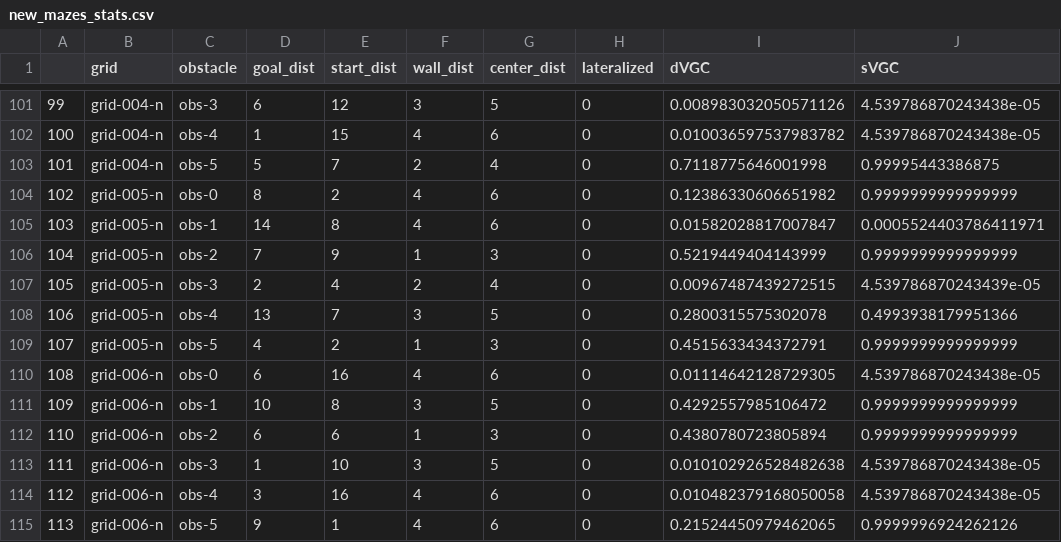
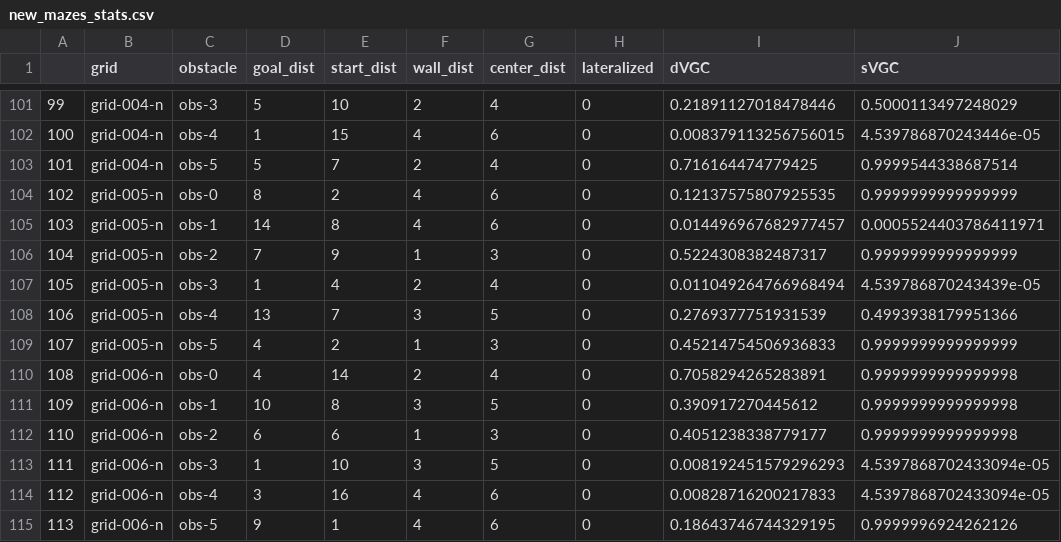
Before and after one commit to jasondsc/ConsciousDetour, a CSV file: mazes/new_mazes_stats.csv, drawn as a sheet; only a part is shown, gaps mark what is left out; the diff covers the shown part only.

```diff
--- a/mazes/new_mazes_stats.csv
+++ b/mazes/new_mazes_stats.csv
@@ -101,15 +101,15 @@
-99,grid-004-n,obs-3,6,12,3,5,0,0.008983032050571126,4.539786870243438e-05
-100,grid-004-n,obs-4,1,15,4,6,0,0.010036597537983782,4.539786870243438e-05
-101,grid-004-n,obs-5,5,7,2,4,0,0.7118775646001998,0.99995443386875
-102,grid-005-n,obs-0,8,2,4,6,0,0.12386330606651982,0.9999999999999999
-103,grid-005-n,obs-1,14,8,4,6,0,0.01582028817007847,0.0005524403786411971
-104,grid-005-n,obs-2,7,9,1,3,0,0.5219449404143999,0.9999999999999999
-105,grid-005-n,obs-3,2,4,2,4,0,0.00967487439272515,4.539786870243439e-05
-106,grid-005-n,obs-4,13,7,3,5,0,0.2800315575302078,0.4993938179951366
-107,grid-005-n,obs-5,4,2,1,3,0,0.4515633434372791,0.9999999999999999
-108,grid-006-n,obs-0,6,16,4,6,0,0.01114642128729305,4.539786870243438e-05
-109,grid-006-n,obs-1,10,8,3,5,0,0.4292557985106472,0.9999999999999999
-110,grid-006-n,obs-2,6,6,1,3,0,0.4380780723805894,0.9999999999999999
-111,grid-006-n,obs-3,1,10,3,5,0,0.010102926528482638,4.539786870243438e-05
-112,grid-006-n,obs-4,3,16,4,6,0,0.010482379168050058,4.539786870243438e-05
-113,grid-006-n,obs-5,9,1,4,6,0,0.21524450979462065,0.9999996924262126
+99,grid-004-n,obs-3,5,10,2,4,0,0.21891127018478446,0.5000113497248029
+100,grid-004-n,obs-4,1,15,4,6,0,0.008379113256756015,4.539786870243446e-05
+101,grid-004-n,obs-5,5,7,2,4,0,0.716164474779425,0.9999544338687514
+102,grid-005-n,obs-0,8,2,4,6,0,0.12137575807925535,0.9999999999999999
+103,grid-005-n,obs-1,14,8,4,6,0,0.014496967682977457,0.0005524403786411971
+104,grid-005-n,obs-2,7,9,1,3,0,0.5224308382487317,0.9999999999999999
+105,grid-005-n,obs-3,1,4,2,4,0,0.011049264766968494,4.539786870243439e-05
+106,grid-005-n,obs-4,13,7,3,5,0,0.2769377751931539,0.4993938179951366
+107,grid-005-n,obs-5,4,2,1,3,0,0.45214754506936833,0.9999999999999999
+108,grid-006-n,obs-0,4,14,2,4,0,0.7058294265283891,0.9999999999999998
+109,grid-006-n,obs-1,10,8,3,5,0,0.390917270445612,0.9999999999999998
+110,grid-006-n,obs-2,6,6,1,3,0,0.4051238338779177,0.9999999999999998
+111,grid-006-n,obs-3,1,10,3,5,0,0.008192451579296293,4.5397868702433094e-05
+112,grid-006-n,obs-4,3,16,4,6,0,0.00828716200217833,4.5397868702433094e-05
+113,grid-006-n,obs-5,9,1,4,6,0,0.18643746744329195,0.9999996924262126
```
Also changed, not shown: 157 edited cells elsewhere in this file, 8 other files.
